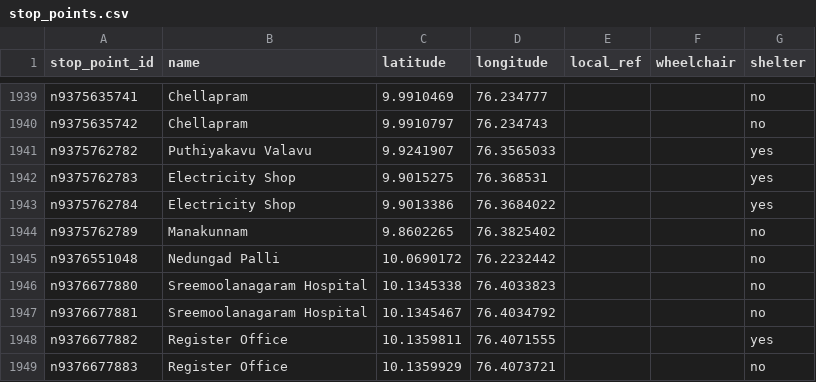
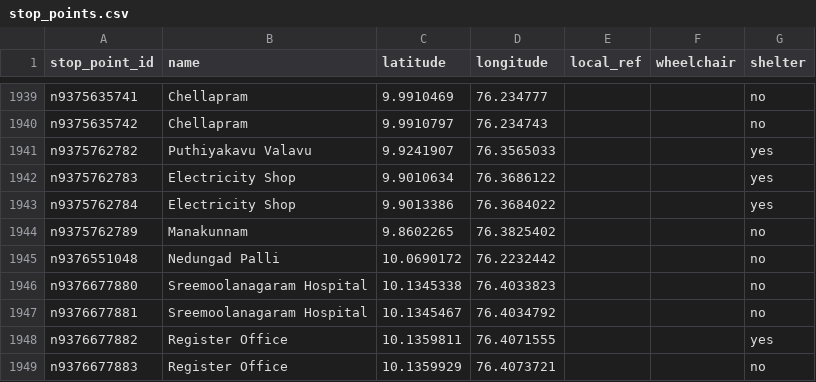
Before and after one commit to Jungle-Bus/KochiTransport_exports_ci, a CSV file: stop_points.csv, drawn as a sheet; only a part is shown, gaps mark what is left out.

```diff
--- a/stop_points.csv
+++ b/stop_points.csv
@@ -1941,3 +1941,3 @@ n9375635742,Chellapram,9.9910797,76.234743,,,no
 n9375762782,Puthiyakavu Valavu,9.9241907,76.3565033,,,yes
-n9375762783,Electricity Shop,9.9015275,76.368531,,,yes
+n9375762783,Electricity Shop,9.9010634,76.3686122,,,yes
 n9375762784,Electricity Shop,9.9013386,76.3684022,,,yes
```
Also changed, not shown: 7 other files.
